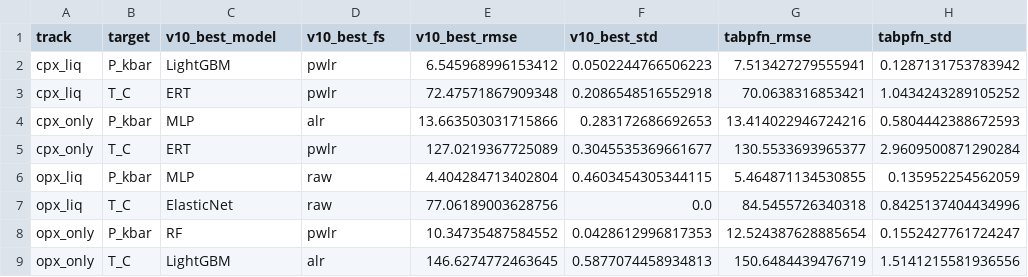
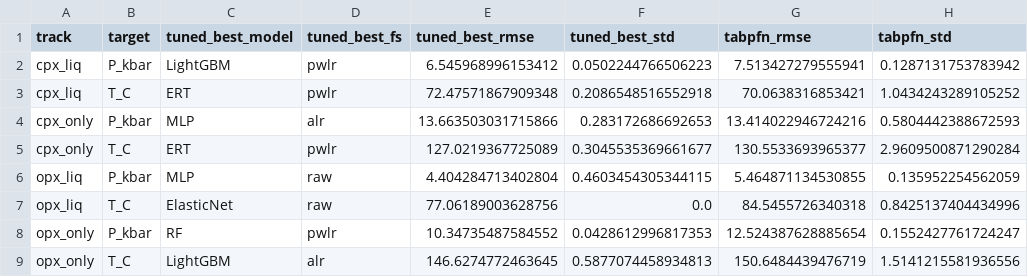
Before and after one commit to NoisySnooper/Orthopyroxene-ML-Project, a CSV file: results/tabpfn_head_to_head.csv, drawn as a sheet; only a part is shown; the diff names each change by its address in the sheet, - before the commit and + after, or states it on an @@ line.

```diff
--- a/results/tabpfn_head_to_head.csv
+++ b/results/tabpfn_head_to_head.csv
-C1: v10_best_model
+C1: tuned_best_model
-D1: v10_best_fs
+D1: tuned_best_fs
-E1: v10_best_rmse
+E1: tuned_best_rmse
-F1: v10_best_std
+F1: tuned_best_std
```
Also changed, not shown: 25 other files.
